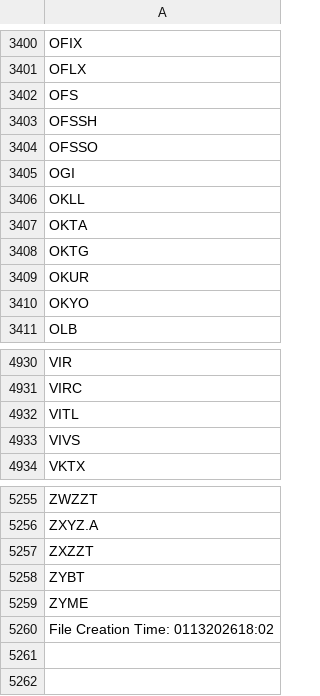
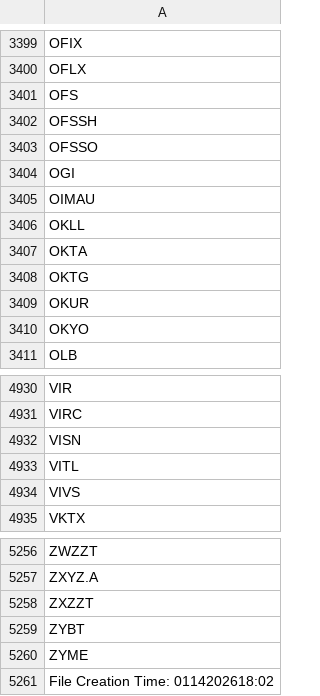
Before and after one commit to cmmds1982/nasdaq-tickers-fetcher, a CSV file: nasdaq_tickers.csv, drawn as a sheet; only a part is shown, gaps mark what is left out; the diff covers the shown part only.

```diff
--- a/nasdaq_tickers.csv
+++ b/nasdaq_tickers.csv
@@ -3405,2 +3404,3 @@ OFSSO
 OGI
+OIMAU
 OKLL
@@ -4931,2 +4931,3 @@ VIR
 VIRC
+VISN
 VITL
@@ -5259,2 +5260,2 @@ ZYBT
 ZYME
-File Creation Time: 0113202618:02
+File Creation Time: 0114202618:02
```
Also changed, not shown: 2 added rows and 3 removed rows elsewhere in this file.
